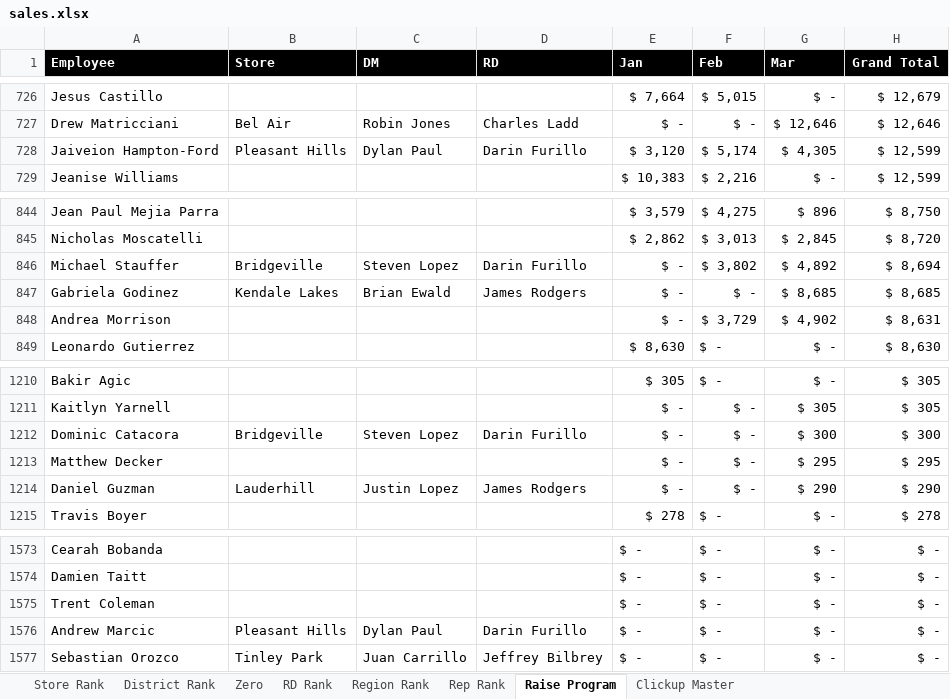
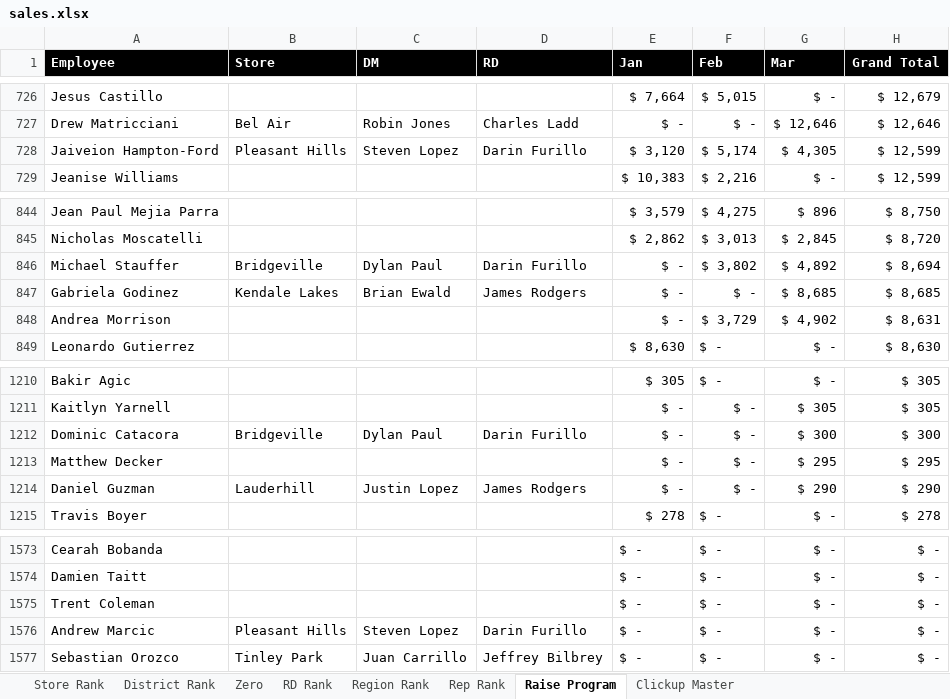
Before and after one commit to BlufoxMobile/Daily-Goals-Sheet, an Excel workbook: data/sales.xlsx, sheet Raise Program, drawn as a sheet; only a part is shown, gaps mark what is left out; values as stored, in another font and other column widths than the file's, no borders; conditional formats not drawn; the diff covers the shown part only; the diff names each change by its address in the sheet, - before the commit and + after, or states it on an @@ line.

```diff
--- a/data/sales.xlsx (sheet Raise Program)
+++ b/data/sales.xlsx (sheet Raise Program)
-C728 (DM): Dylan Paul
+C728 (DM): Steven Lopez
-C846 (DM): Steven Lopez
+C846 (DM): Dylan Paul
-C1212 (DM): Steven Lopez
+C1212 (DM): Dylan Paul
-C1576 (DM): Dylan Paul
+C1576 (DM): Steven Lopez
```
Also changed, not shown: 14 edited cells elsewhere in this sheet, sheet Rep Rank, sheet Store Rank, sheet District Rank, sheet Zero, sheet Region Rank, sheet RD Rank, 1 more sheet, hidden cells.
